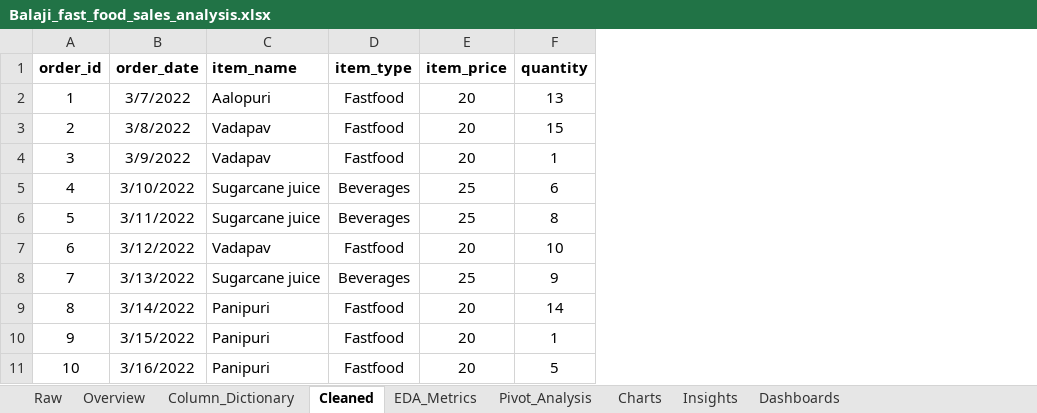
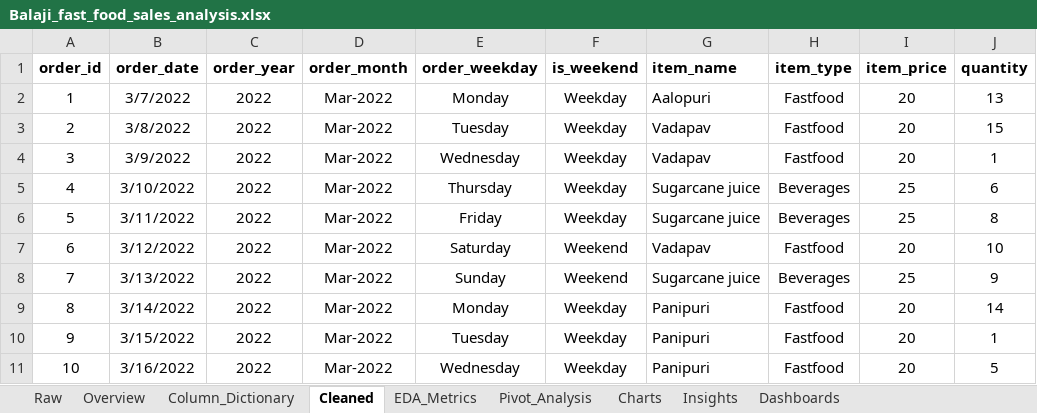
Before and after one commit to Sagarjain93/Data-Analytics-Portfolio, an Excel workbook: Excel-EDA/balaji_fast_food/Balaji_fast_food_sales_analysis.xlsx, sheet Cleaned, drawn as a sheet; only a part is shown; values as stored, in another font and other column widths than the file's, no borders; the diff names each change by its address in the sheet, - before the commit and + after, or states it on an @@ line.

Commit message:
Add time-based features for Balaji Fast Food Excel EDA
Performed feature engineering on the cleaned dataset by adding derived
time-based columns including order_year, order_month, order_weekday,
and is_weekend. These features enable temporal analysis and support
deeper exploratory insights in subsequent EDA steps.

```diff
--- a/Excel-EDA/balaji_fast_food/Balaji_fast_food_sales_analysis.xlsx (sheet Cleaned)
+++ b/Excel-EDA/balaji_fast_food/Balaji_fast_food_sales_analysis.xlsx (sheet Cleaned)
+column C (order_year), rows 2-11: all 2022
+column D (order_month), rows 2-11: all Mar-2022
+column E (order_weekday), rows 2-11: Monday | Tuesday | Wednesday | Thursday | Friday | Saturday | Sunday | Monday | Tuesday | Wednesday
+column F (is_weekend), rows 2-11: Weekday | Weekday | Weekday | Weekday | Weekday | Weekend | Weekend | Weekday | Weekday | Weekday
```
Also changed, not shown: formulas that keep their value.
